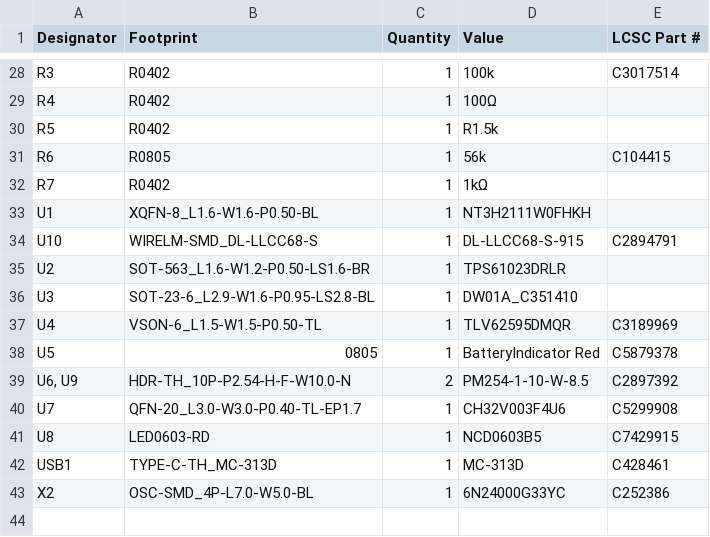
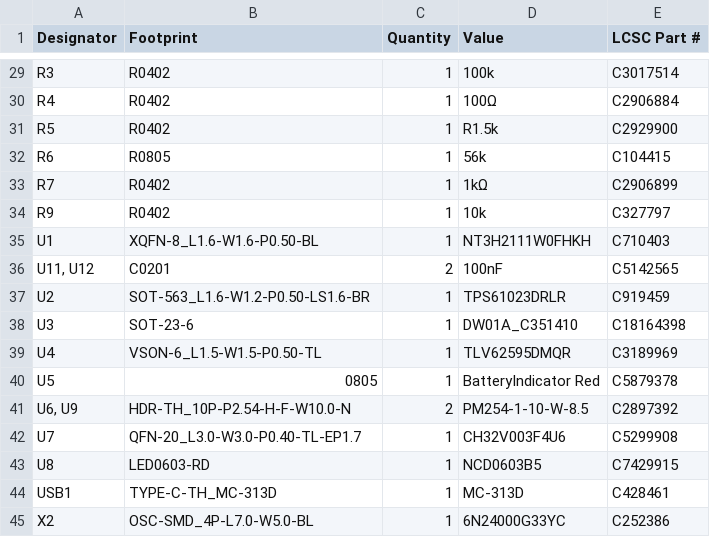
Before and after one commit to LimesKey/NameTagPCB, a CSV file: production/bom.csv, drawn as a sheet; only a part is shown, gaps mark what is left out; removed rows and columns are numbered as before the commit, all else as after; the diff covers the shown part only; the diff names each change by its address in the sheet, - before the commit and + after, or states it on an @@ line.

```diff
--- a/production/bom.csv
+++ b/production/bom.csv
-E30 (LCSC Part #): (empty)
+E30 (LCSC Part #): C2906884
-E31 (LCSC Part #): (empty)
+E31 (LCSC Part #): C2929900
-E33 (LCSC Part #): (empty)
+E33 (LCSC Part #): C2906899
+row 34: R9 | R0402 | 1 | 10k | C327797
-E35 (LCSC Part #): (empty)
+E35 (LCSC Part #): C710403
-row 34: U10 | WIRELM-SMD_DL-LLCC68-S | 1 | DL-LLCC68-S-915 | C2894791
+row 36: U11, U12 | C0201 | 2 | 100nF | C5142565
-E37 (LCSC Part #): (empty)
+E37 (LCSC Part #): C919459
-B38 (Footprint): SOT-23-6_L2.9-W1.6-P0.95-LS2.8-BL
+B38 (Footprint): SOT-23-6
-E38 (LCSC Part #): (empty)
+E38 (LCSC Part #): C18164398
```
Also changed, not shown: 5 added rows, 4 removed rows and 13 edited cells elsewhere in this file, production/designators.csv, production/positions.csv, 2 other files.
